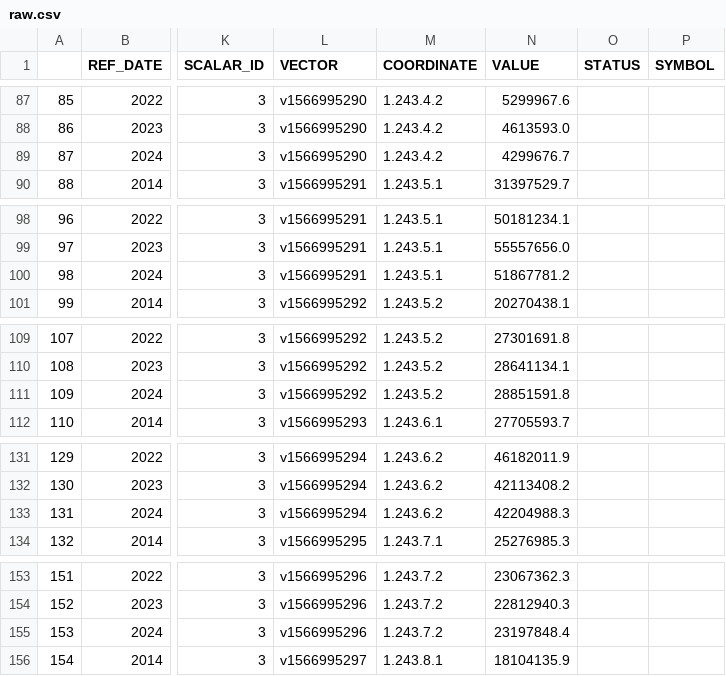
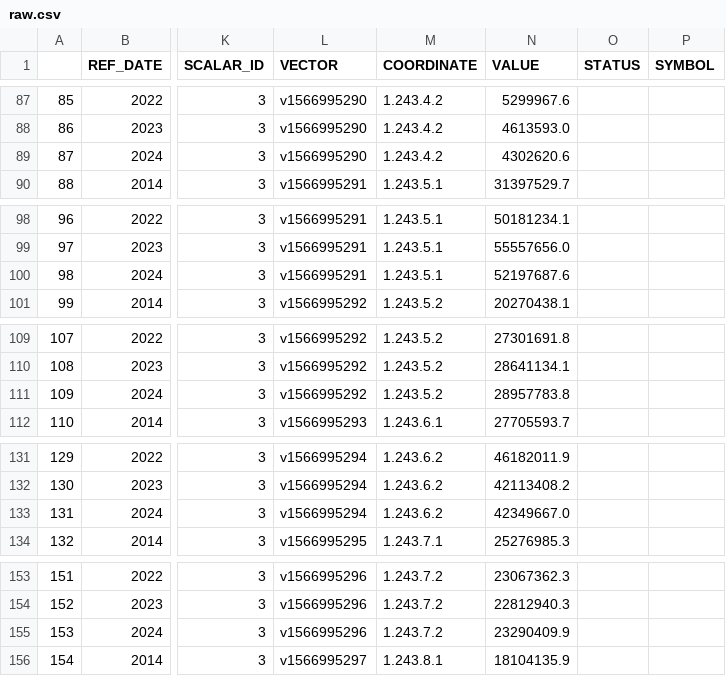
Before and after one commit to UBC-MDS/DSCI-532_2025_14_CAN-US-Trade, a CSV file: data/raw/raw.csv, drawn as a sheet; only a part is shown, gaps mark what is left out; the diff covers the shown part only; the diff names each change by its address in the sheet, - before the commit and + after, or states it on an @@ line.

```diff
--- a/data/raw/raw.csv
+++ b/data/raw/raw.csv
-N89 (VALUE): 4299676.7
+N89 (VALUE): 4302620.6
-N100 (VALUE): 51867781.2
+N100 (VALUE): 52197687.6
-N111 (VALUE): 28851591.8
+N111 (VALUE): 28957783.8
-N133 (VALUE): 42204988.3
+N133 (VALUE): 42349667.0
-N155 (VALUE): 23197848.4
+N155 (VALUE): 23290409.9
```
Also changed, not shown: 150 edited cells elsewhere in this file, data/clean/clean.csv, 3 other files.
